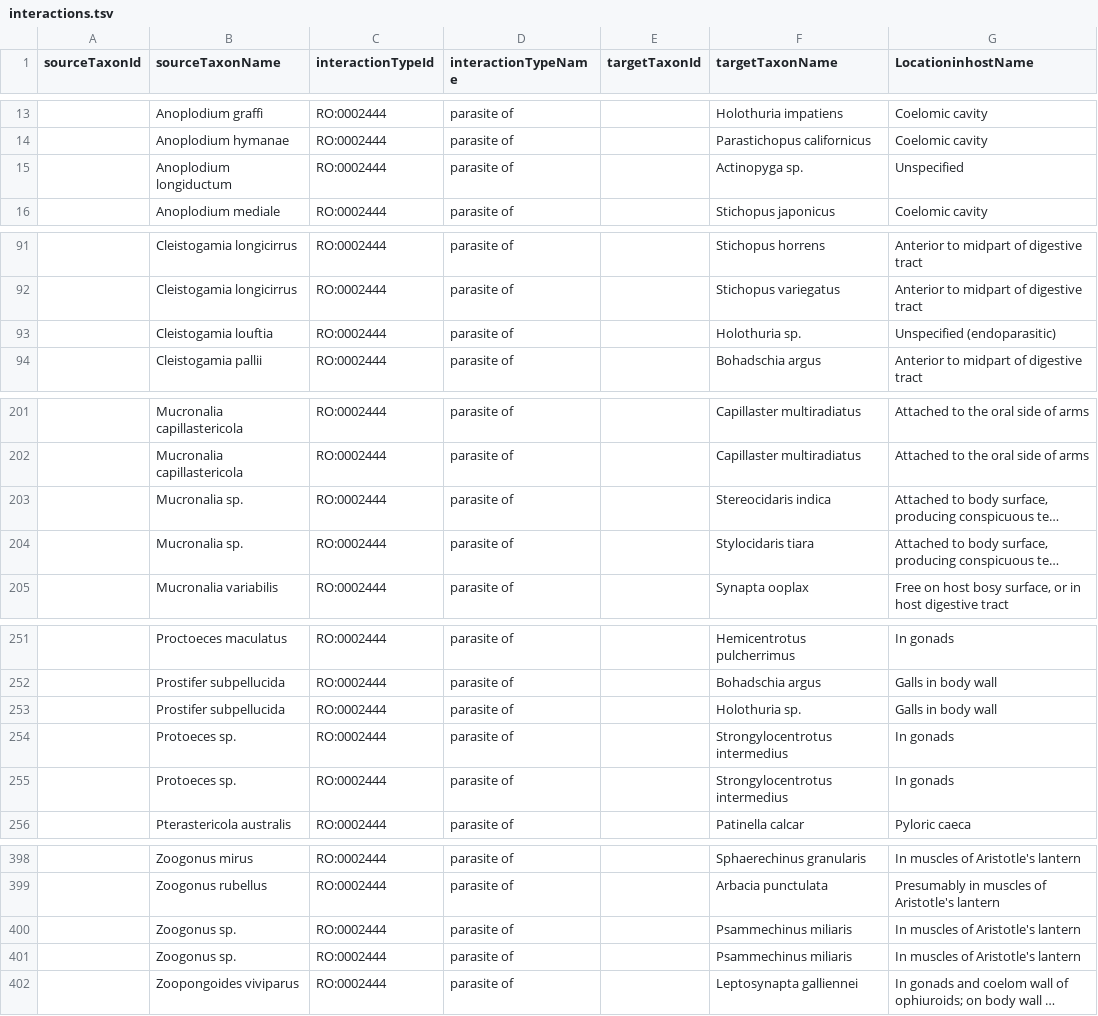
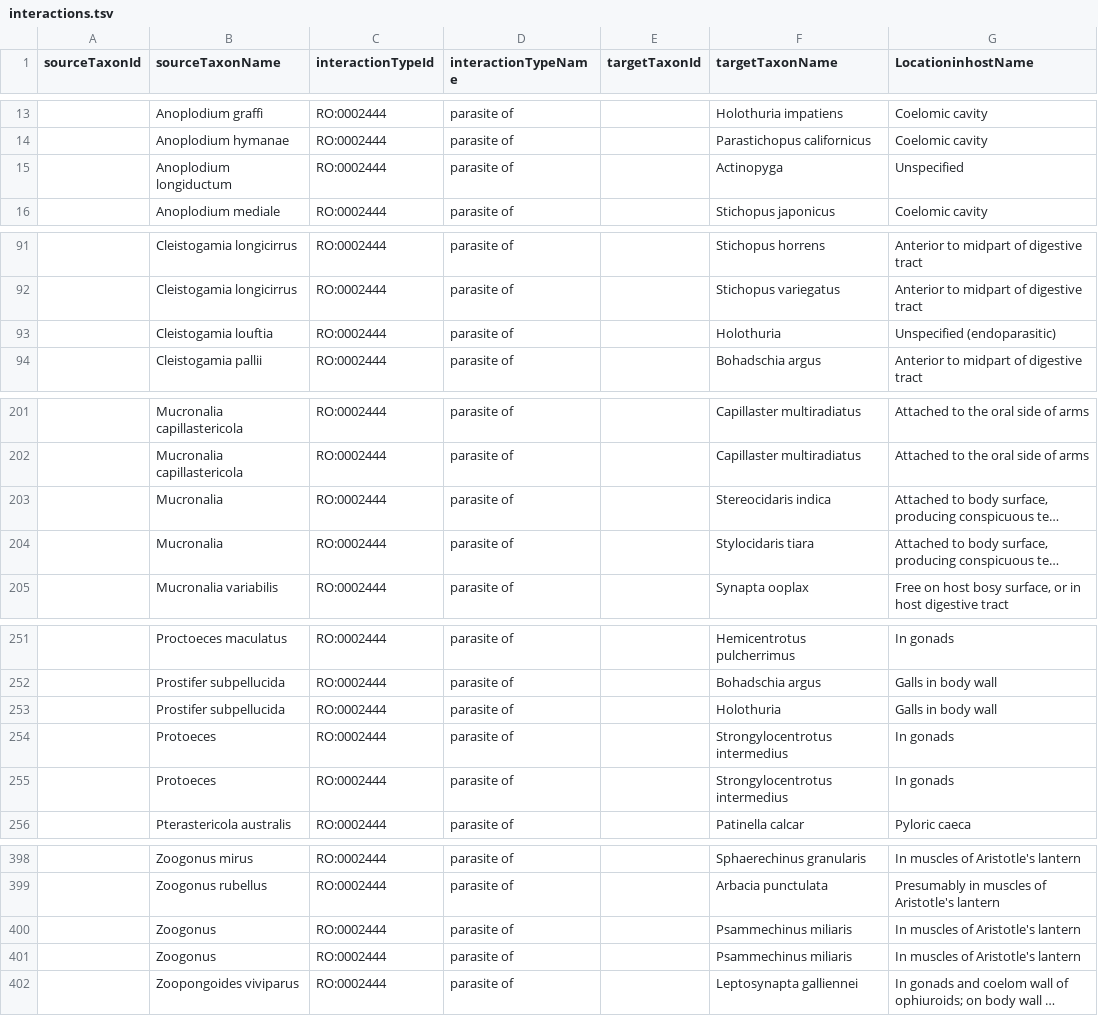
Before and after one commit to millerse/Diseased-of-Echoniderms, a TSV file: interactions.tsv, drawn as a sheet; only a part is shown, gaps mark what is left out; long unchanged cells end in …; the diff covers the shown part only; the diff names each change by its address in the sheet, - before the commit and + after, or states it on an @@ line.

Commit message:
removed sp.

```diff
--- a/interactions.tsv
+++ b/interactions.tsv
-F15 (targetTaxonName): Actinopyga sp.
+F15 (targetTaxonName): Actinopyga
-F93 (targetTaxonName): Holothuria sp.
+F93 (targetTaxonName): Holothuria
-B203:B204 (sourceTaxonName): Mucronalia sp.
+B203:B204 (sourceTaxonName): Mucronalia
-F253 (targetTaxonName): Holothuria sp.
+F253 (targetTaxonName): Holothuria
-B254:B255 (sourceTaxonName): Protoeces sp.
+B254:B255 (sourceTaxonName): Protoeces
-B400:B401 (sourceTaxonName): Zoogonus sp.
+B400:B401 (sourceTaxonName): Zoogonus
```
Also changed, not shown: 8 edited cells elsewhere in this file.
